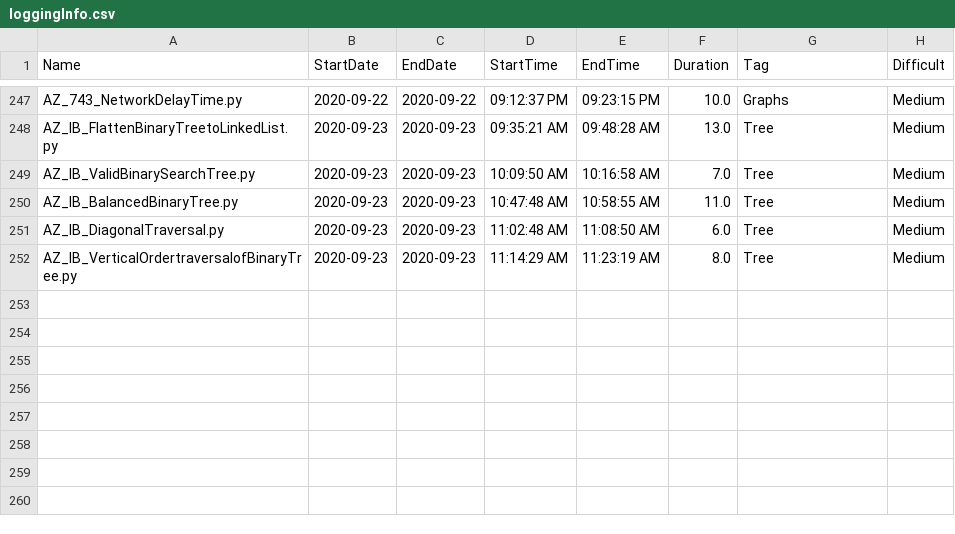
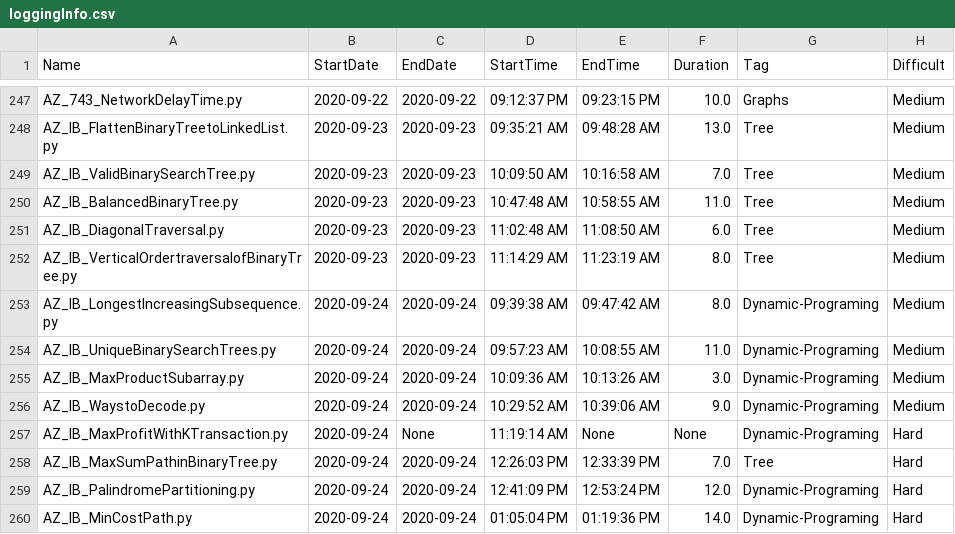
Before and after one commit to Omkar02/FAANG, a CSV file: loggingInfo.csv, drawn as a sheet; only a part is shown, gaps mark what is left out; the diff names each change by its address in the sheet, - before the commit and + after, or states it on an @@ line.

```diff
--- a/loggingInfo.csv
+++ b/loggingInfo.csv
+row 253: AZ_IB_LongestIncreasingSubsequence.py | 2020-09-24 | 2020-09-24 | 09:39:38 AM | 09:47:42 AM | 8.0 | Dynamic-Programing | Medium
+row 254: AZ_IB_UniqueBinarySearchTrees.py | 2020-09-24 | 2020-09-24 | 09:57:23 AM | 10:08:55 AM | 11.0 | Dynamic-Programing | Medium
+row 255: AZ_IB_MaxProductSubarray.py | 2020-09-24 | 2020-09-24 | 10:09:36 AM | 10:13:26 AM | 3.0 | Dynamic-Programing | Medium
+row 256: AZ_IB_WaystoDecode.py | 2020-09-24 | 2020-09-24 | 10:29:52 AM | 10:39:06 AM | 9.0 | Dynamic-Programing | Medium
+row 257: AZ_IB_MaxProfitWithKTransaction.py | 2020-09-24 | None | 11:19:14 AM | None | None | Dynamic-Programing | Hard
+row 258: AZ_IB_MaxSumPathinBinaryTree.py | 2020-09-24 | 2020-09-24 | 12:26:03 PM | 12:33:39 PM | 7.0 | Tree | Hard
+row 259: AZ_IB_PalindromePartitioning.py | 2020-09-24 | 2020-09-24 | 12:41:09 PM | 12:53:24 PM | 12.0 | Dynamic-Programing | Hard
+row 260: AZ_IB_MinCostPath.py | 2020-09-24 | 2020-09-24 | 01:05:04 PM | 01:19:36 PM | 14.0 | Dynamic-Programing | Hard
```
Also changed, not shown: 8 other files.
